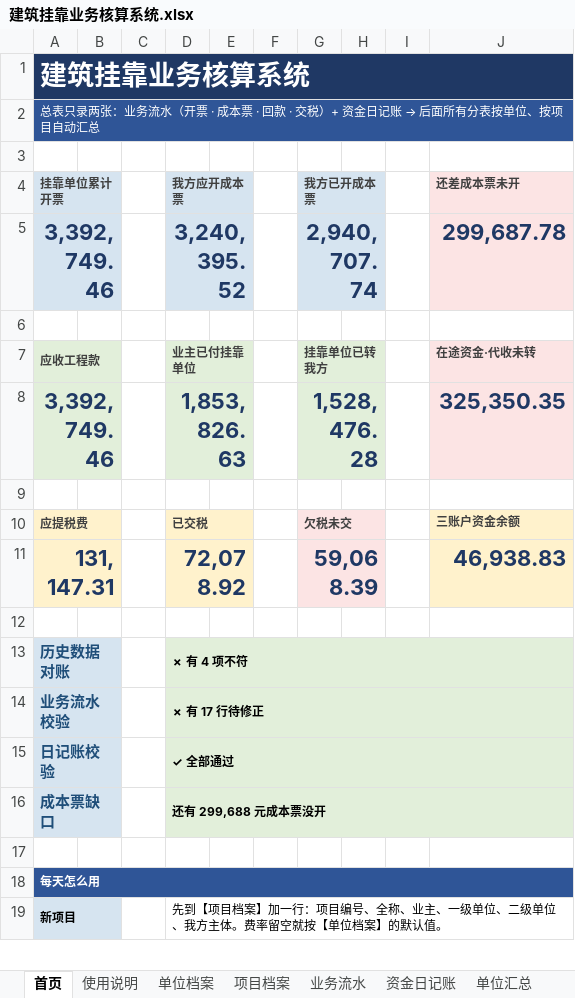
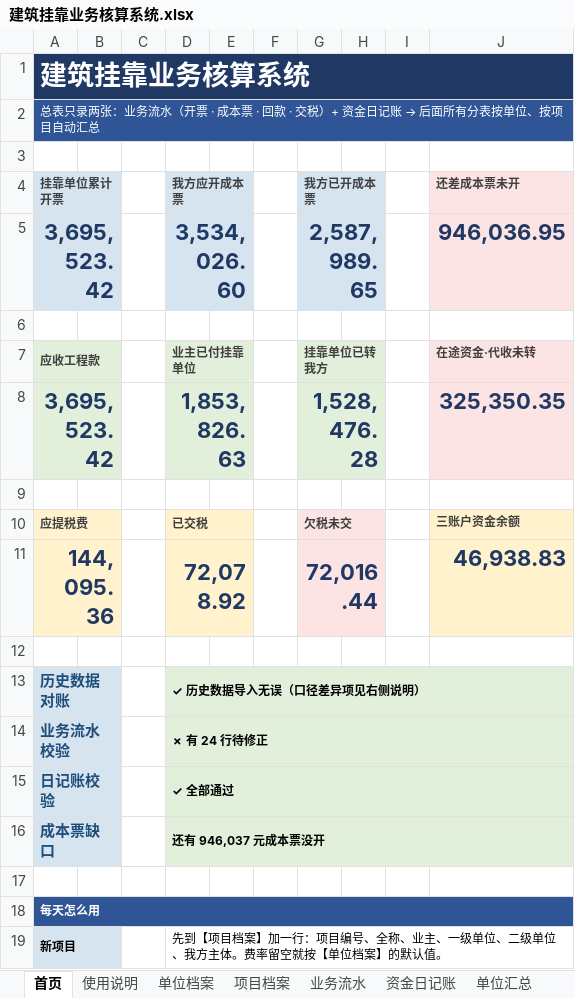
Before and after one commit to guadaluperay1933-hash/temp, an Excel workbook: 建筑挂靠核算系统/建筑挂靠业务核算系统.xlsx, sheet 首页, drawn as a sheet; only a part is shown; values as stored, in another font and other column widths than the file's, no borders; removed rows and columns are numbered as before the commit, all else as after; the diff names each change by its address in the sheet, - before the commit and + after, or states it on an @@ line.

```diff
--- a/建筑挂靠核算系统/建筑挂靠业务核算系统.xlsx (sheet 首页)
+++ b/建筑挂靠核算系统/建筑挂靠业务核算系统.xlsx (sheet 首页)
-row 5: 3,392,749.46 |  |  | 3,240,395.52 |  |  | 2,940,707.74 |  |  | 299,687.78
+row 5: 3,695,523.42 |  |  | 3,534,026.60 |  |  | 2,587,989.65 |  |  | 946,036.95
-A8 (挂靠单位累计开票): 3,392,749.46
+A8 (挂靠单位累计开票): 3,695,523.42
-A11 (挂靠单位累计开票): 131,147.31
+A11 (挂靠单位累计开票): 144,095.36
-G11 (我方已开成本票): 59,068.39
+G11 (我方已开成本票): 72,016.44
-D13 (我方应开成本票): ✗ 有 4 项不符
+D13 (我方应开成本票): ✓ 历史数据导入无误（口径差异项见右侧说明）
-D14 (我方应开成本票): ✗ 有 17 行待修正
+D14 (我方应开成本票): ✗ 有 24 行待修正
-D16 (我方应开成本票): 还有 299,688 元成本票没开
+D16 (我方应开成本票): 还有 946,037 元成本票没开
```
Also changed, not shown: sheet 业务流水, sheet 项目汇总, sheet 链条核算, sheet 对账核对, sheet 单位汇总, sheet 单位项目明细, 1 more sheet, formulas that keep their value.
